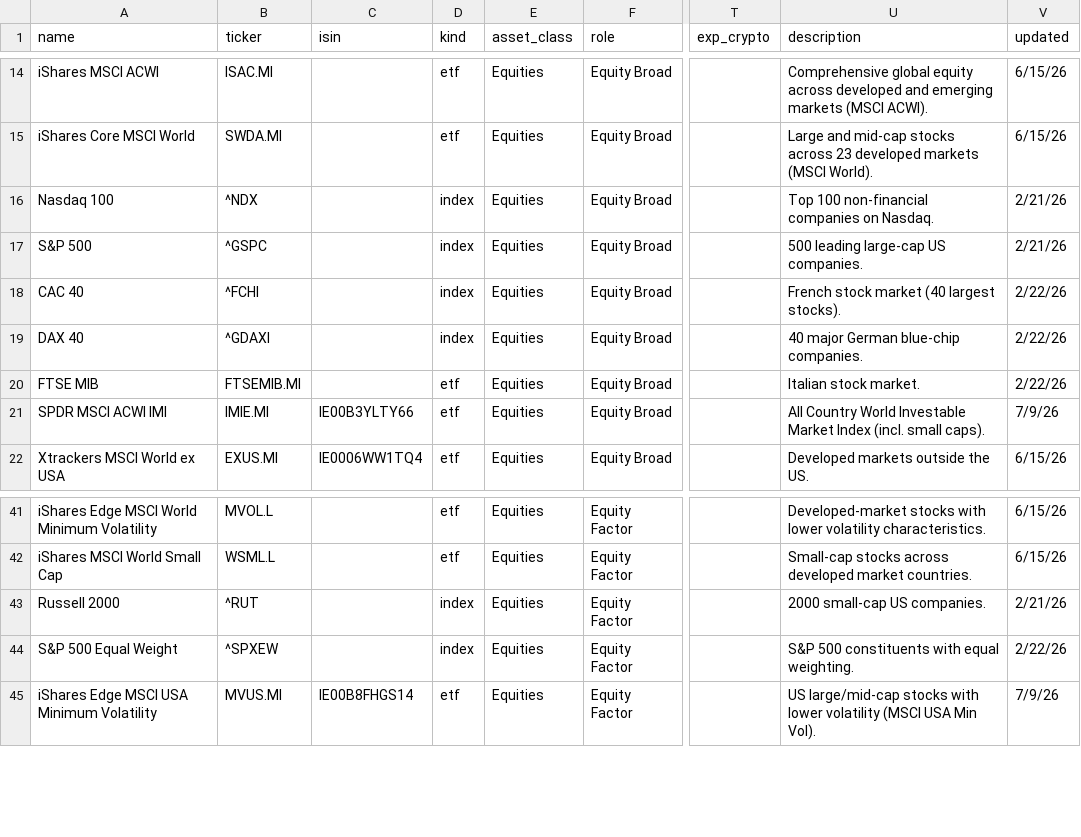
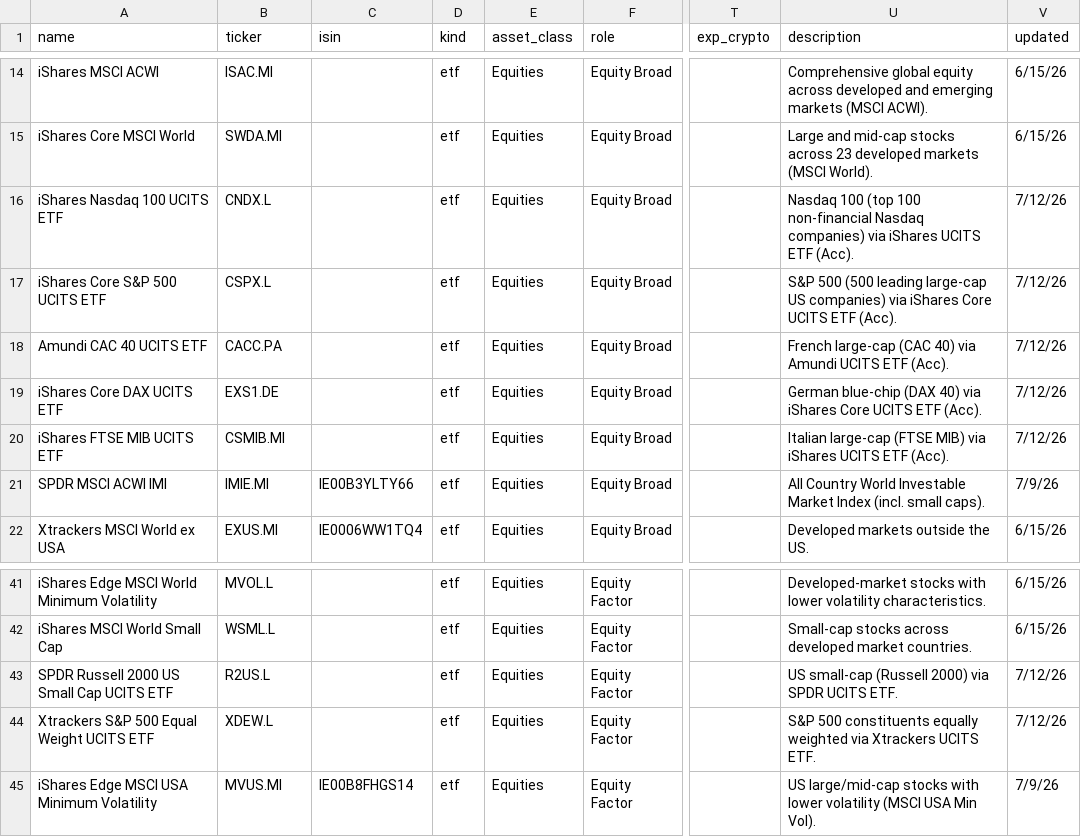
Before and after one commit to simonesassi-eng/tarzan, a CSV file: input/instrument_taxonomy.csv, drawn as a sheet; only a part is shown, gaps mark what is left out; the diff names each change by its address in the sheet, - before the commit and + after, or states it on an @@ line.

Commit message:
feat: replace raw indexes with verified UCITS ETFs; run report = summary + data quality
Two changes:

1) Taxonomy — swap non-investable raw indexes for the best-tracking, liquid
   UCITS ETF equivalents, each EMPIRICALLY verified against yfinance (real 5y
   daily history + liquidity + .info name confirms the RIGHT index):
     ^GSPC  S&P 500            -> CSPX.L  (iShares Core S&P 500, USD, Acc)
     ^NDX   Nasdaq 100         -> CNDX.L  (iShares Nasdaq 100, USD, Acc)
     ^FCHI  CAC 40             -> CACC.PA (Amundi CAC 40, EUR, Acc)
     ^GDAXI DAX 40             -> EXS1.DE (iShares Core DAX, EUR, Acc)
     ^RUT   Russell 2000       -> R2US.L  (SPDR Russell 2000, USD)
     ^SPXEW S&P 500 Eq. Weight -> XDEW.L  (Xtrackers S&P 500 EW, USD)
     FTSEMIB.MI FTSE MIB       -> CSMIB.MI (iShares FTSE MIB, EUR, Acc)
   All 7 confirmed to return 1255-1281 daily points via the benchmark fetch.
   ^RUI (Russell 1000) is LEFT as the raw index on purpose: no genuine Russell
   1000 UCITS ETF is reliably pullable from yfinance (every candidate probed
   was mislabeled or a different index — the .info name check caught two that
   the price probe alone would have accepted). Vetting also rejected wrong
   tickers, e.g. XRSU.L (labeled Russell 2000, not 1000) and 2B7K.DE (MSCI
   World SRI).

2) Unified run report — report.html is now a SINGLE per-run log: a run summary
   (total/invested/cash value, holdings count, XIRR, TWROR, real-data coverage,
   generated timestamp, plus a degraded-computers warning) + the data-quality
   report. The rebalancing-audit section is dropped from the report (the audit
   collector stays for potential reuse but is no longer rendered/written).
   analyzer.log remains the separate raw debug trace (rewritten each run).

Tests updated for the summary-based report (17 report/audit tests). 379 pass.

```diff
--- a/input/instrument_taxonomy.csv
+++ b/input/instrument_taxonomy.csv
-A16 (name): Nasdaq 100
+A16 (name): iShares Nasdaq 100 UCITS ETF
-B16 (ticker): ^NDX
+B16 (ticker): CNDX.L
-D16:D19 (kind): index
+D16:D19 (kind): etf
-U16 (description): Top 100 non-financial companies on Nasdaq.
+U16 (description): Nasdaq 100 (top 100 non-financial Nasdaq companies) via iShares UCITS ETF (Acc).
-V16:V17 (updated): 2/21/26
+V16:V17 (updated): 7/12/26
-A17 (name): S&P 500
+A17 (name): iShares Core S&P 500 UCITS ETF
-B17 (ticker): ^GSPC
+B17 (ticker): CSPX.L
-U17 (description): 500 leading large-cap US companies.
+U17 (description): S&P 500 (500 leading large-cap US companies) via iShares Core UCITS ETF (Acc).
-A18 (name): CAC 40
+A18 (name): Amundi CAC 40 UCITS ETF
-B18 (ticker): ^FCHI
+B18 (ticker): CACC.PA
-U18 (description): French stock market (40 largest stocks).
+U18 (description): French large-cap (CAC 40) via Amundi UCITS ETF (Acc).
-V18:V20 (updated): 2/22/26
+V18:V20 (updated): 7/12/26
-A19 (name): DAX 40
+A19 (name): iShares Core DAX UCITS ETF
-B19 (ticker): ^GDAXI
+B19 (ticker): EXS1.DE
-U19 (description): 40 major German blue-chip companies.
+U19 (description): German blue-chip (DAX 40) via iShares Core UCITS ETF (Acc).
-A20 (name): FTSE MIB
+A20 (name): iShares FTSE MIB UCITS ETF
-B20 (ticker): FTSEMIB.MI
+B20 (ticker): CSMIB.MI
-U20 (description): Italian stock market.
+U20 (description): Italian large-cap (FTSE MIB) via iShares UCITS ETF (Acc).
-A43 (name): Russell 2000
+A43 (name): SPDR Russell 2000 US Small Cap UCITS ETF
-B43 (ticker): ^RUT
+B43 (ticker): R2US.L
-D43:D44 (kind): index
+D43:D44 (kind): etf
-U43 (description): 2000 small-cap US companies.
+U43 (description): US small-cap (Russell 2000) via SPDR UCITS ETF.
-V43 (updated): 2/21/26
+V43 (updated): 7/12/26
-A44 (name): S&P 500 Equal Weight
+A44 (name): Xtrackers S&P 500 Equal Weight UCITS ETF
-B44 (ticker): ^SPXEW
+B44 (ticker): XDEW.L
-U44 (description): …500 constituents with equal weighting.
+U44 (description): …500 constituents equally weighted via Xtrackers UCITS ETF.
-V44 (updated): 2/22/26
+V44 (updated): 7/12/26
```
Also changed, not shown: 3 other files.
